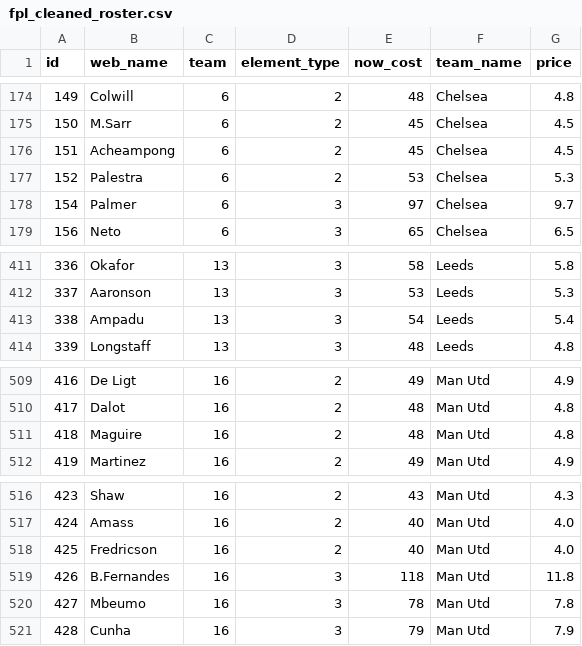
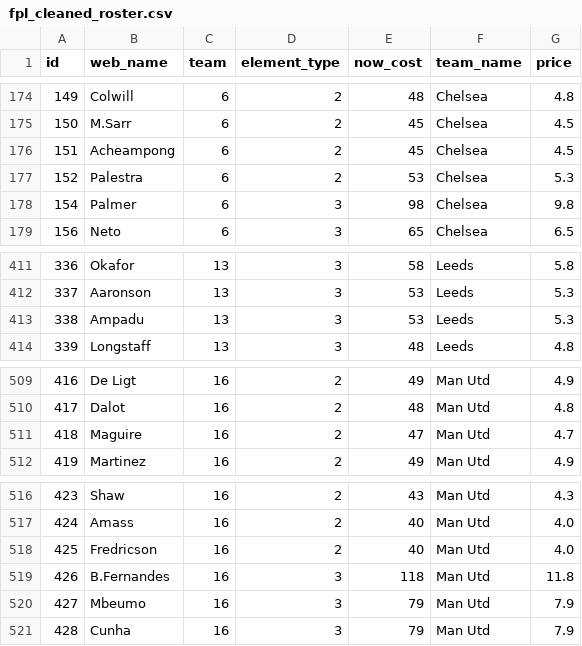
Before and after one commit to jdbrannon31/FPL-MachineLearning, a CSV file: fpl_ai_backend/fpl_cleaned_roster.csv, drawn as a sheet; only a part is shown, gaps mark what is left out.

```diff
--- a/fpl_ai_backend/fpl_cleaned_roster.csv
+++ b/fpl_ai_backend/fpl_cleaned_roster.csv
@@ -177,3 +177,3 @@ id,web_name,team,element_type,now_cost,team_name,price
 152,Palestra,6,2,53,Chelsea,5.3
-154,Palmer,6,3,97,Chelsea,9.7
+154,Palmer,6,3,98,Chelsea,9.8
 156,Neto,6,3,65,Chelsea,6.5
@@ -412,3 +412,3 @@ id,web_name,team,element_type,now_cost,team_name,price
 337,Aaronson,13,3,53,Leeds,5.3
-338,Ampadu,13,3,54,Leeds,5.4
+338,Ampadu,13,3,53,Leeds,5.3
 339,Longstaff,13,3,48,Leeds,4.8
@@ -510,3 +510,3 @@ id,web_name,team,element_type,now_cost,team_name,price
 417,Dalot,16,2,48,Man Utd,4.8
-418,Maguire,16,2,48,Man Utd,4.8
+418,Maguire,16,2,47,Man Utd,4.7
 419,Martinez,16,2,49,Man Utd,4.9
@@ -519,3 +519,3 @@ id,web_name,team,element_type,now_cost,team_name,price
 426,B.Fernandes,16,3,118,Man Utd,11.8
-427,Mbeumo,16,3,78,Man Utd,7.8
+427,Mbeumo,16,3,79,Man Utd,7.9
 428,Cunha,16,3,79,Man Utd,7.9
```
Also changed, not shown: fpl_ai_backend/fpl_predictions.csv.
